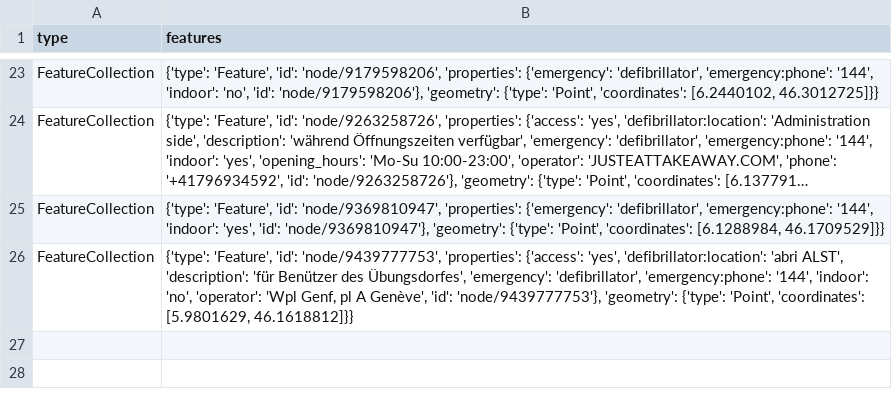
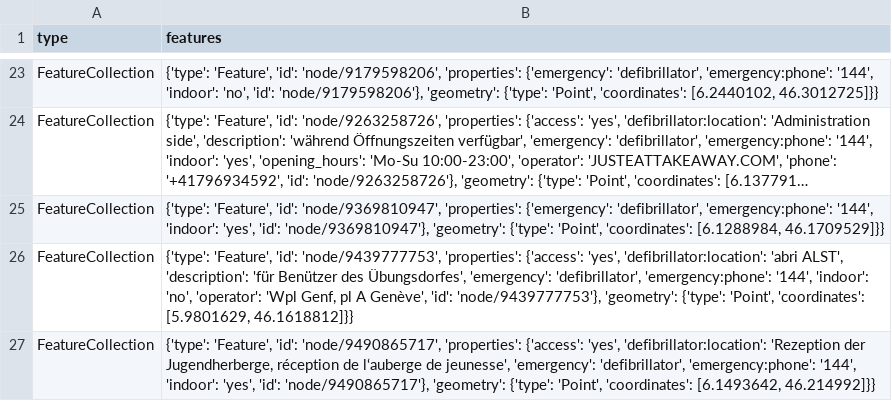
Before and after one commit to OpenBracketsCH/defi_data, a CSV file: data/csv/defis_kt_ge.csv, drawn as a sheet; only a part is shown, gaps mark what is left out; long unchanged cells end in …; the diff names each change by its address in the sheet, - before the commit and + after, or states it on an @@ line.

```diff
--- a/data/csv/defis_kt_ge.csv
+++ b/data/csv/defis_kt_ge.csv
+row 27: FeatureCollection | {'type': 'Feature', 'id': 'node/9490865717', 'properties': {'access': 'yes', 'defibrillator:location': 'Rezeption der Jugendherberge, réception de l‘auberge de jeunesse', 'emergency': 'defibrillator', 'emergency:phone': '144', 'indoor': 'yes', 'id': 'node/9490865717'}, 'geometry': {'type': 'Point', 'coordinates': [6.1493642, 46.214992]}}
```
Also changed, not shown: data/csv/defis_dispo_knzsg.csv, data/csv/defis_kt_lu.csv, 8 other files.
